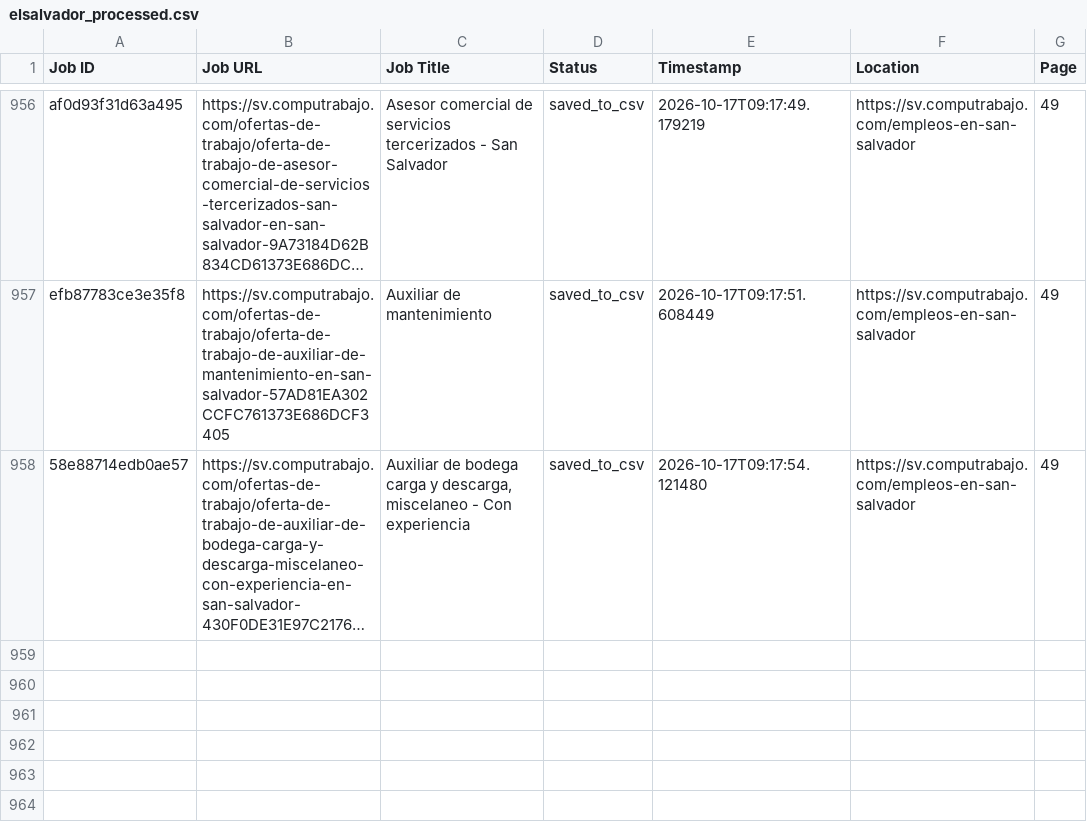
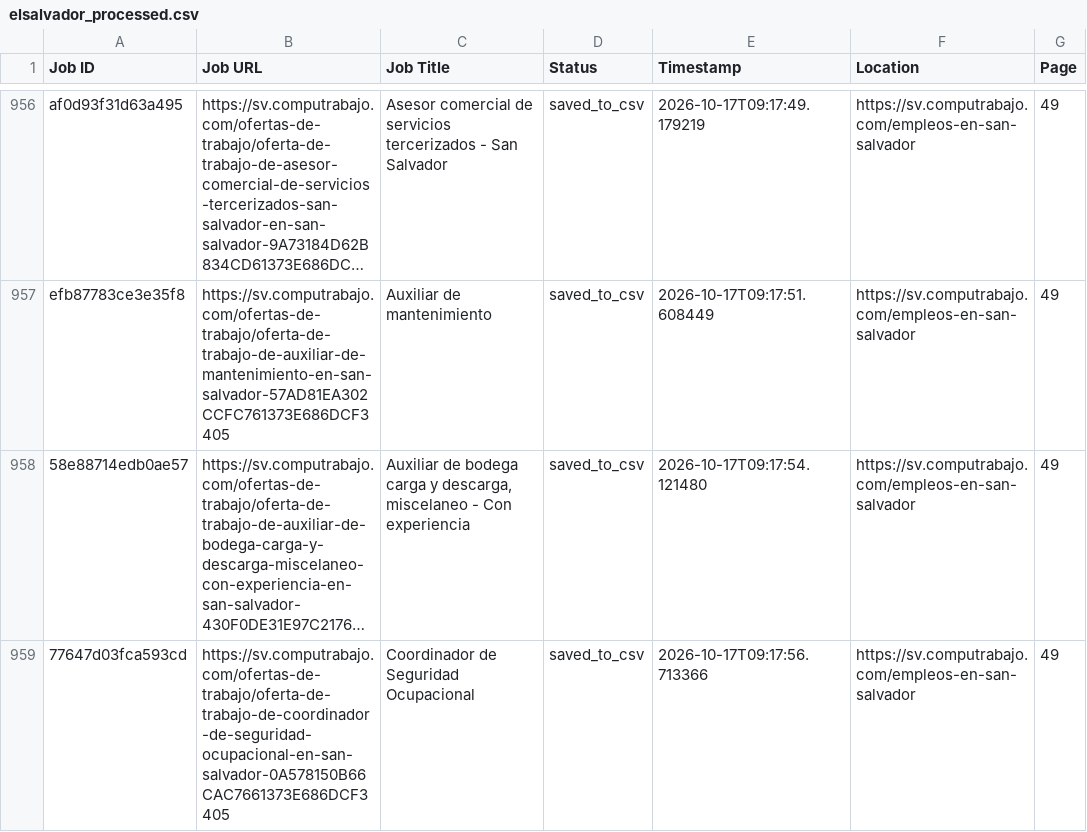
Before and after one commit to liliankason/computrabajo_elsalvador_scraper, a CSV file: elsalvador_processed.csv, drawn as a sheet; only a part is shown, gaps mark what is left out; long unchanged cells end in …; the diff names each change by its address in the sheet, - before the commit and + after, or states it on an @@ line.

```diff
--- a/elsalvador_processed.csv
+++ b/elsalvador_processed.csv
+row 959: 77647d03fca593cd | https://sv.computrabajo.com/ofertas-de-trabajo/oferta-de-trabajo-de-coordinador-de-seguridad-ocupacional-en-san-salvador-0A578150B66CAC7661373E686DCF3405 | Coordinador de Seguridad Ocupacional | saved_to_csv | 2026-10-17T09:17:56.713366 | https://sv.computrabajo.com/empleos-en-san-salvador | 49
```
Also changed, not shown: 2 other files.
